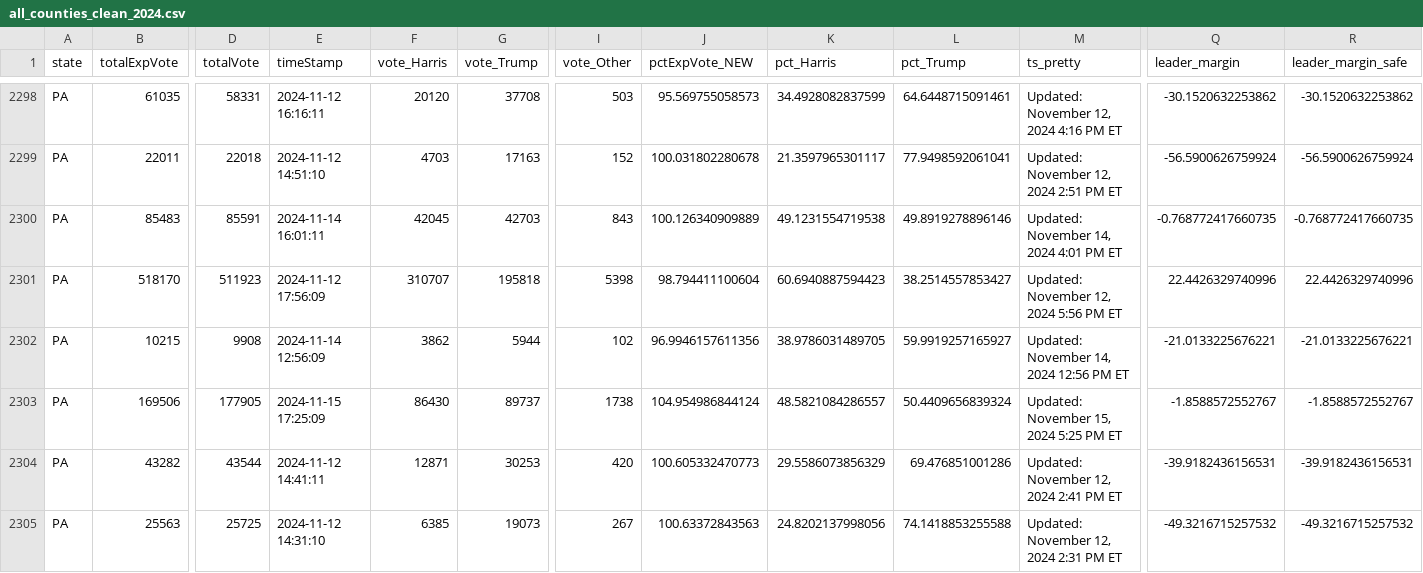
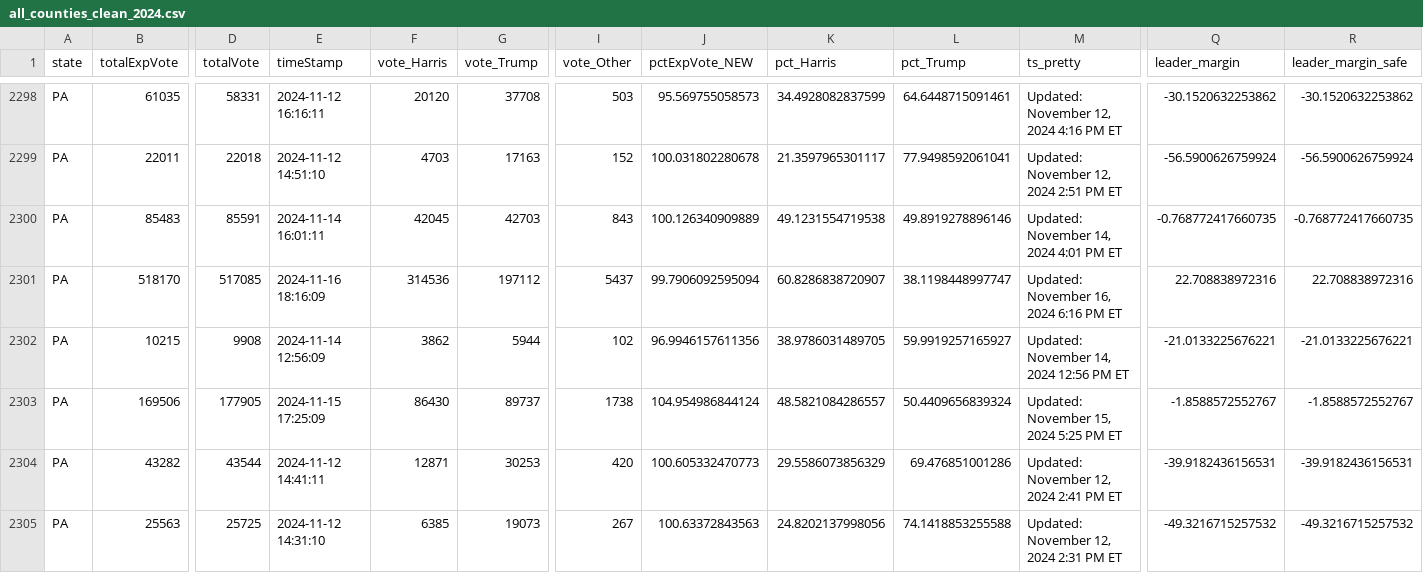
Before and after one commit to cbs-news-data/election-2024-maps, a CSV file: output/all_counties_clean_2024.csv, drawn as a sheet; only a part is shown, gaps mark what is left out; the diff covers the shown part only; the diff names each change by its address in the sheet, - before the commit and + after, or states it on an @@ line.

Commit message:
Live data updated

```diff
--- a/output/all_counties_clean_2024.csv
+++ b/output/all_counties_clean_2024.csv
-D2301 (totalVote): 511923
+D2301 (totalVote): 517085
-E2301 (timeStamp): 2024-11-12 17:56:09
+E2301 (timeStamp): 2024-11-16 18:16:09
-F2301 (vote_Harris): 310707
+F2301 (vote_Harris): 314536
-G2301 (vote_Trump): 195818
+G2301 (vote_Trump): 197112
-I2301 (vote_Other): 5398
+I2301 (vote_Other): 5437
-J2301 (pctExpVote_NEW): 98.794411100604
+J2301 (pctExpVote_NEW): 99.7906092595094
-K2301 (pct_Harris): 60.6940887594423
+K2301 (pct_Harris): 60.8286838720907
-L2301 (pct_Trump): 38.2514557853427
+L2301 (pct_Trump): 38.1198448997747
-M2301 (ts_pretty): Updated: November 12, 2024 5:56 PM ET
+M2301 (ts_pretty): Updated: November 16, 2024 6:16 PM ET
-Q2301 (leader_margin): 22.4426329740996
+Q2301 (leader_margin): 22.708838972316
-R2301 (leader_margin_safe): 22.4426329740996
+R2301 (leader_margin_safe): 22.708838972316
```
Also changed, not shown: 1 edited cell elsewhere in this file.
